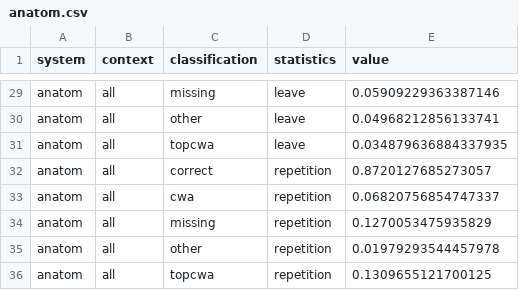
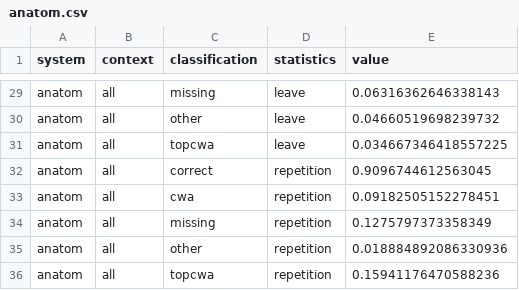
Before and after one commit to thran/experiments2.0, a CSV file: cross_system/wrong_answers/results/anatom.csv, drawn as a sheet; only a part is shown, gaps mark what is left out; the diff covers the shown part only; the diff names each change by its address in the sheet, - before the commit and + after, or states it on an @@ line.

```diff
--- a/cross_system/wrong_answers/results/anatom.csv
+++ b/cross_system/wrong_answers/results/anatom.csv
-E29 (value): 0.05909229363387146
+E29 (value): 0.06316362646338143
-E30 (value): 0.04968212856133741
+E30 (value): 0.04660519698239732
-E31 (value): 0.034879636884337935
+E31 (value): 0.034667346418557225
-E32 (value): 0.8720127685273057
+E32 (value): 0.9096744612563045
-E33 (value): 0.06820756854747337
+E33 (value): 0.09182505152278451
-E34 (value): 0.1270053475935829
+E34 (value): 0.1275797373358349
-E35 (value): 0.01979293544457978
+E35 (value): 0.018884892086330936
-E36 (value): 0.1309655121700125
+E36 (value): 0.15941176470588236
```
Also changed, not shown: 26 edited cells elsewhere in this file, cross_system/wrong_answers/results/slepemapy.csv, 3 other files.
